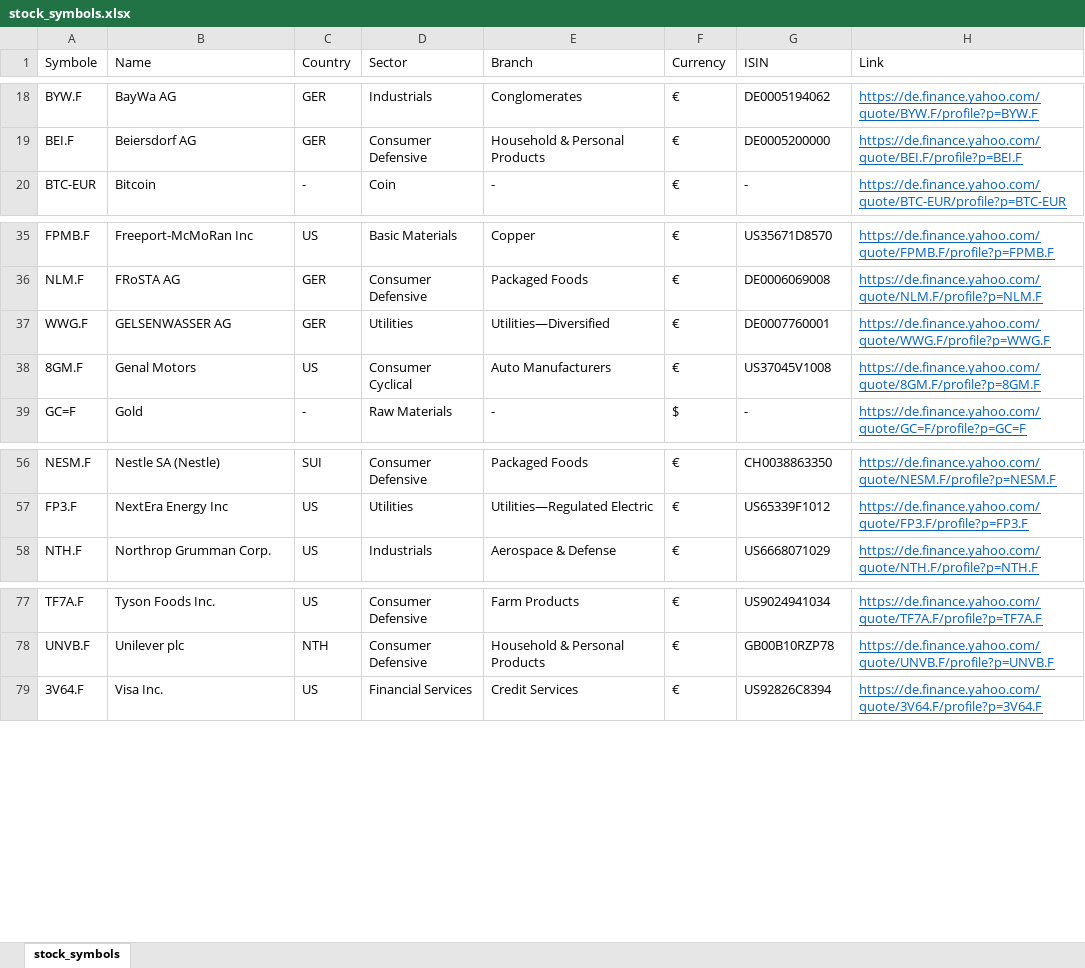
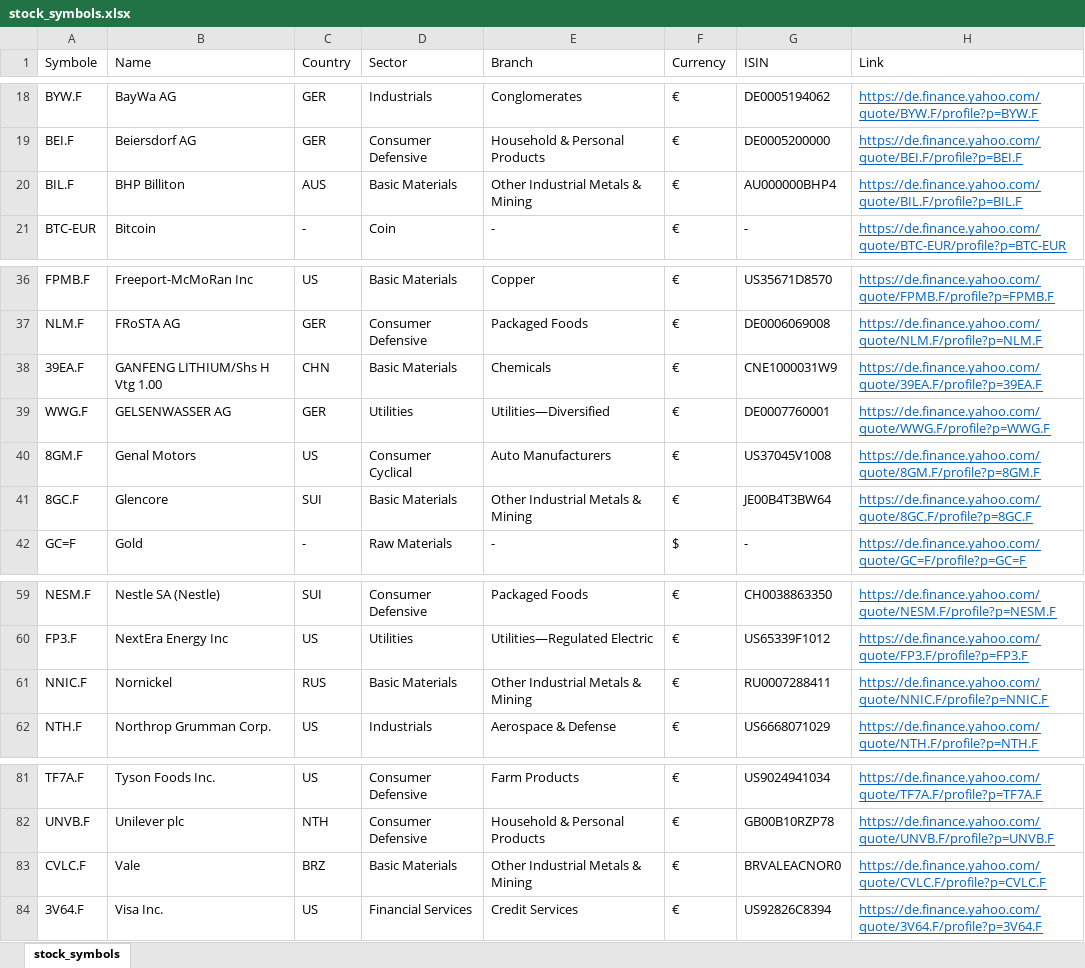
Before and after one commit to re1nsch/my_stock_data, an Excel workbook: data/stock_symbols.xlsx, sheet stock_symbols, drawn as a sheet; only a part is shown, gaps mark what is left out; values as stored, in another font and other column widths than the file's, no borders; the diff names each change by its address in the sheet, - before the commit and + after, or states it on an @@ line.

```diff
--- a/data/stock_symbols.xlsx (sheet stock_symbols)
+++ b/data/stock_symbols.xlsx (sheet stock_symbols)
+row 20: BIL.F | BHP Billiton | AUS | Basic Materials | Other Industrial Metals & Mining | € | AU000000BHP4 | https://de.finance.yahoo.com/quote/BIL.F/profile?p=BIL.F
+row 38: 39EA.F | GANFENG LITHIUM/Shs H Vtg 1.00 | CHN | Basic Materials | Chemicals | € | CNE1000031W9 | https://de.finance.yahoo.com/quote/39EA.F/profile?p=39EA.F
+row 41: 8GC.F | Glencore | SUI | Basic Materials | Other Industrial Metals & Mining | € | JE00B4T3BW64 | https://de.finance.yahoo.com/quote/8GC.F/profile?p=8GC.F
+row 61: NNIC.F | Nornickel | RUS | Basic Materials | Other Industrial Metals & Mining | € | RU0007288411 | https://de.finance.yahoo.com/quote/NNIC.F/profile?p=NNIC.F
+row 83: CVLC.F | Vale | BRZ | Basic Materials | Other Industrial Metals & Mining | € | BRVALEACNOR0 | https://de.finance.yahoo.com/quote/CVLC.F/profile?p=CVLC.F
```
Also changed, not shown: formulas that keep their value, 2 other files.
